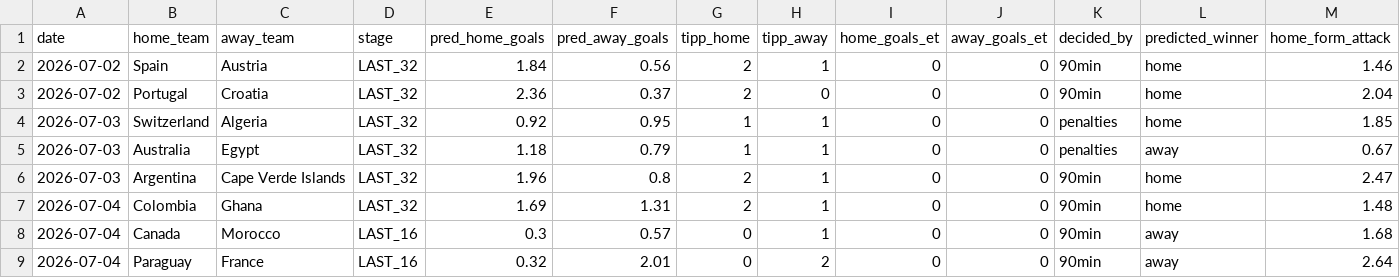
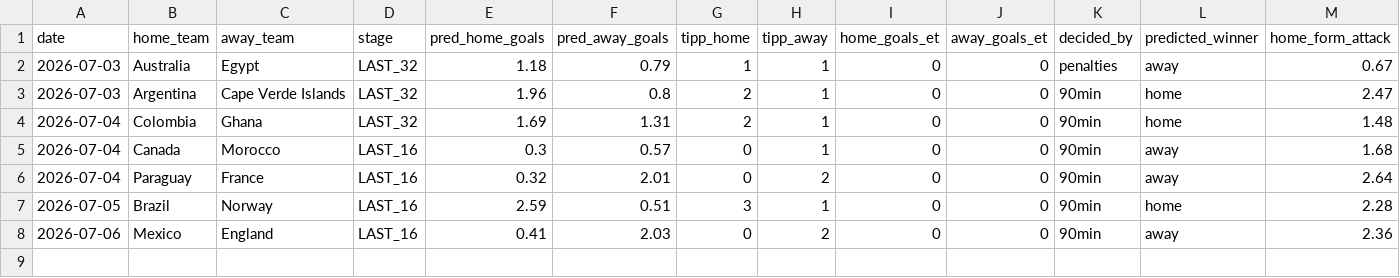
Before and after one commit to sauterjoshua/GoalPredictionEngine, a CSV file: data/processed/predictions.csv, drawn as a sheet; only a part is shown; removed rows and columns are numbered as before the commit, all else as after; rows hold the shown columns only; the diff names each change by its address in the sheet, - before the commit and + after, or states it on an @@ line.

```diff
--- a/data/processed/predictions.csv
+++ b/data/processed/predictions.csv
-row 2: 2026-07-02 | Spain | Austria | LAST_32 | 1.84 | 0.56 | 2 | 1 | 0 | 0 | 90min | home | 1.46
-row 3: 2026-07-02 | Portugal | Croatia | LAST_32 | 2.36 | 0.37 | 2 | 0 | 0 | 0 | 90min | home | 2.04
-row 4: 2026-07-03 | Switzerland | Algeria | LAST_32 | 0.92 | 0.95 | 1 | 1 | 0 | 0 | penalties | home | 1.85
+row 7: 2026-07-05 | Brazil | Norway | LAST_16 | 2.59 | 0.51 | 3 | 1 | 0 | 0 | 90min | home | 2.28
+row 8: 2026-07-06 | Mexico | England | LAST_16 | 0.41 | 2.03 | 0 | 2 | 0 | 0 | 90min | away | 2.36
```
Also changed, not shown: data/processed/prediction_history.csv, data/raw/wm2026_live.csv.
